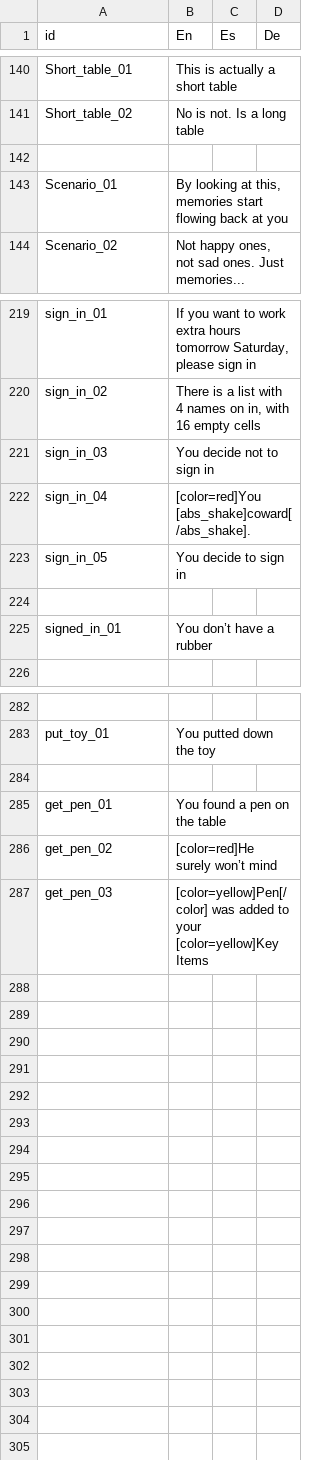
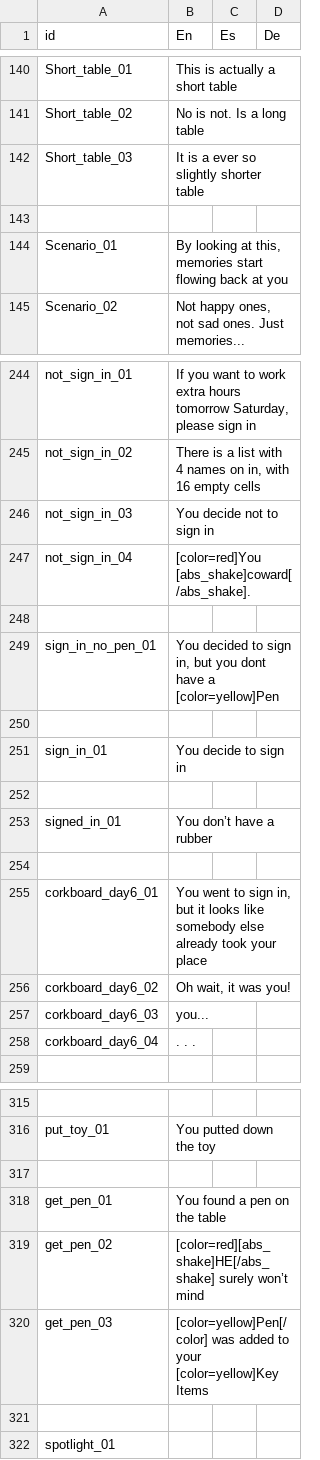
Before and after one commit to NakslolDev/FnafGame, a CSV file: Data/Text_translated.csv, drawn as a sheet; only a part is shown, gaps mark what is left out; addresses are those after the commit; the diff covers the shown part only; the diff names each change by its address in the sheet, - before the commit and + after, or states it on an @@ line.

```diff
--- a/Data/Text_translated.csv
+++ b/Data/Text_translated.csv
+row 142: Short_table_03 | It is a ever so slightly shorter table
-A244 (id): sign_in_01
+A244 (id): not_sign_in_01
-A245 (id): sign_in_02
+A245 (id): not_sign_in_02
-A246 (id): sign_in_03
+A246 (id): not_sign_in_03
-A247 (id): sign_in_04
+A247 (id): not_sign_in_04
+row 248: (empty)
+row 249: sign_in_no_pen_01 | You decided to sign in, but you dont have a [color=yellow]Pen
+row 250: (empty)
-A251 (id): sign_in_05
+A251 (id): sign_in_01
+row 254: (empty)
+row 255: corkboard_day6_01 | You went to sign in, but it looks like somebody else already took your place
+row 256: corkboard_day6_02 | Oh wait, it was you!
+row 257: corkboard_day6_03 | you...
+row 258: corkboard_day6_04 | . . .
-B319 (En): [color=red]He surely won’t mind
+B319 (En): [color=red][abs_shake]HE[/abs_shake] surely won’t mind
+row 321: (empty)
+row 322: spotlight_01
```
Also changed, not shown: 24 added rows and 5 edited cells elsewhere in this file, 20 other files.
